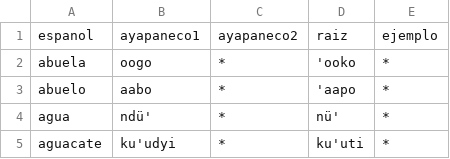
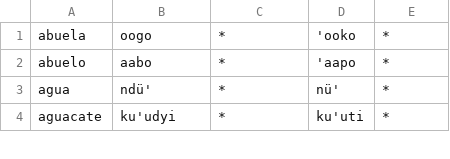
Before and after one commit to jhon-ran/ayapabot, a CSV file: db/dictionary.csv, drawn as a sheet; only a part is shown.

```diff
--- a/db/dictionary.csv
+++ b/db/dictionary.csv
@@ -1,2 +1 @@
-espanol,ayapaneco1,ayapaneco2,raiz,ejemplo
 abuela,oogo,*,'ooko,*
```
Also changed, not shown: 1 other file.
